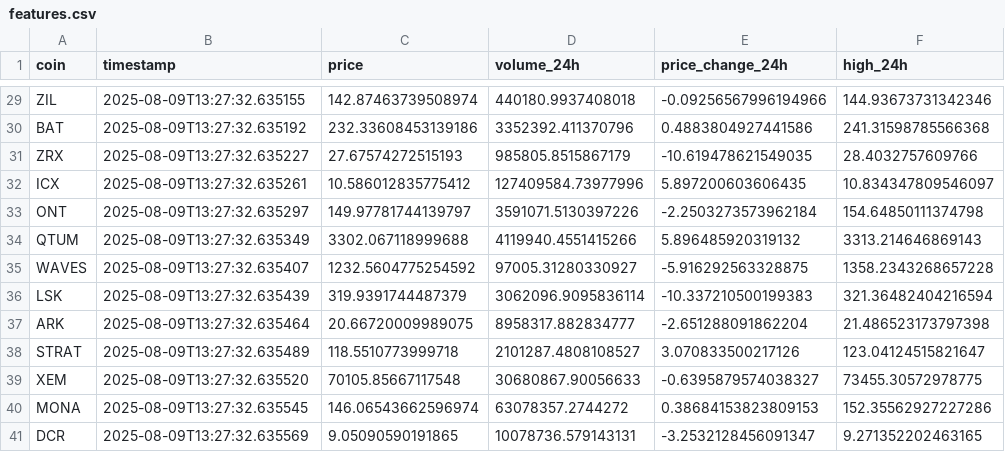
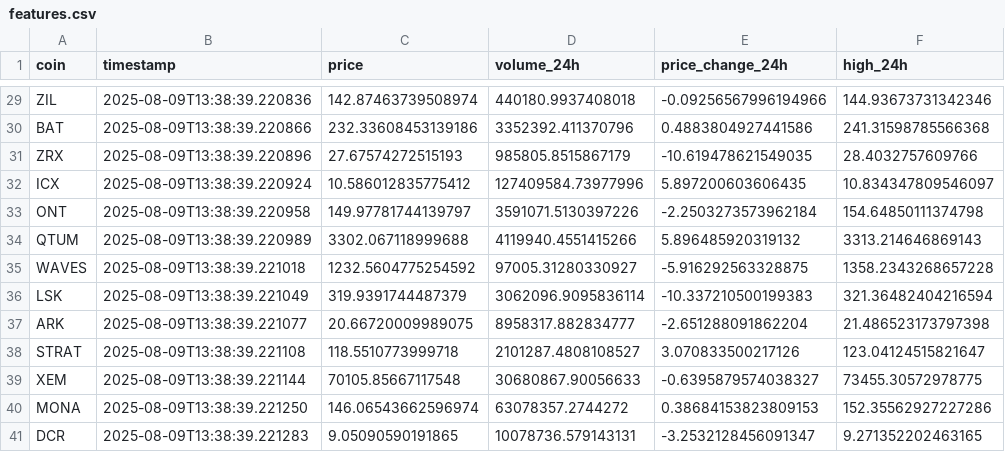
Before and after one commit to CorLont/CryptoSmartTraderv2, a CSV file: data/processed/features.csv, drawn as a sheet; only a part is shown, gaps mark what is left out; the diff covers the shown part only; the diff names each change by its address in the sheet, - before the commit and + after, or states it on an @@ line.

```diff
--- a/data/processed/features.csv
+++ b/data/processed/features.csv
-B29 (timestamp): 2025-08-09T13:27:32.635155
+B29 (timestamp): 2025-08-09T13:38:39.220836
-B30 (timestamp): 2025-08-09T13:27:32.635192
+B30 (timestamp): 2025-08-09T13:38:39.220866
-B31 (timestamp): 2025-08-09T13:27:32.635227
+B31 (timestamp): 2025-08-09T13:38:39.220896
-B32 (timestamp): 2025-08-09T13:27:32.635261
+B32 (timestamp): 2025-08-09T13:38:39.220924
-B33 (timestamp): 2025-08-09T13:27:32.635297
+B33 (timestamp): 2025-08-09T13:38:39.220958
-B34 (timestamp): 2025-08-09T13:27:32.635349
+B34 (timestamp): 2025-08-09T13:38:39.220989
-B35 (timestamp): 2025-08-09T13:27:32.635407
+B35 (timestamp): 2025-08-09T13:38:39.221018
-B36 (timestamp): 2025-08-09T13:27:32.635439
+B36 (timestamp): 2025-08-09T13:38:39.221049
-B37 (timestamp): 2025-08-09T13:27:32.635464
+B37 (timestamp): 2025-08-09T13:38:39.221077
-B38 (timestamp): 2025-08-09T13:27:32.635489
+B38 (timestamp): 2025-08-09T13:38:39.221108
-B39 (timestamp): 2025-08-09T13:27:32.635520
+B39 (timestamp): 2025-08-09T13:38:39.221144
-B40 (timestamp): 2025-08-09T13:27:32.635545
+B40 (timestamp): 2025-08-09T13:38:39.221250
-B41 (timestamp): 2025-08-09T13:27:32.635569
+B41 (timestamp): 2025-08-09T13:38:39.221283
```
Also changed, not shown: 27 edited cells elsewhere in this file, exports/production/predictions.csv, 10 other files.
